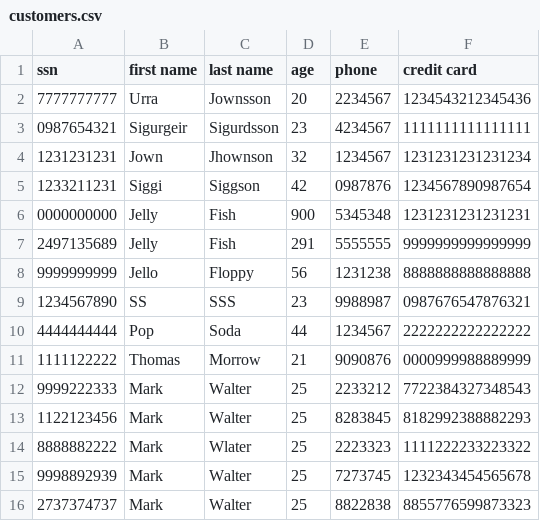
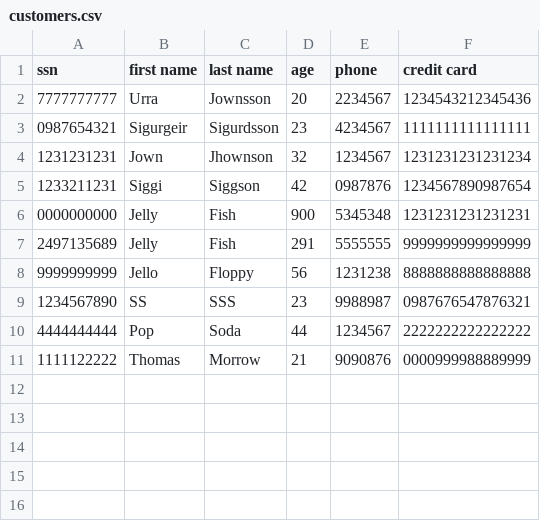
Before and after one commit to Arnarinn/ABIS, a CSV file: data/customers.csv, drawn as a sheet.

```diff
--- a/data/customers.csv
+++ b/data/customers.csv
@@ -11,6 +11 @@ ssn,first name,last name,age,phone,credit card
 1111122222,Thomas,Morrow,21,9090876,0000999988889999
-9999222333,Mark,Walter,25,2233212,7722384327348543
-1122123456,Mark,Walter,25,8283845,8182992388882293
-8888882222,Mark,Wlater,25,2223323,1111222233223322
-9998892939,Mark,Walter,25,7273745,1232343454565678
-2737374737,Mark,Walter,25,8822838,8855776599873323
```
Also changed, not shown: data/cars.csv, 4 other files.
